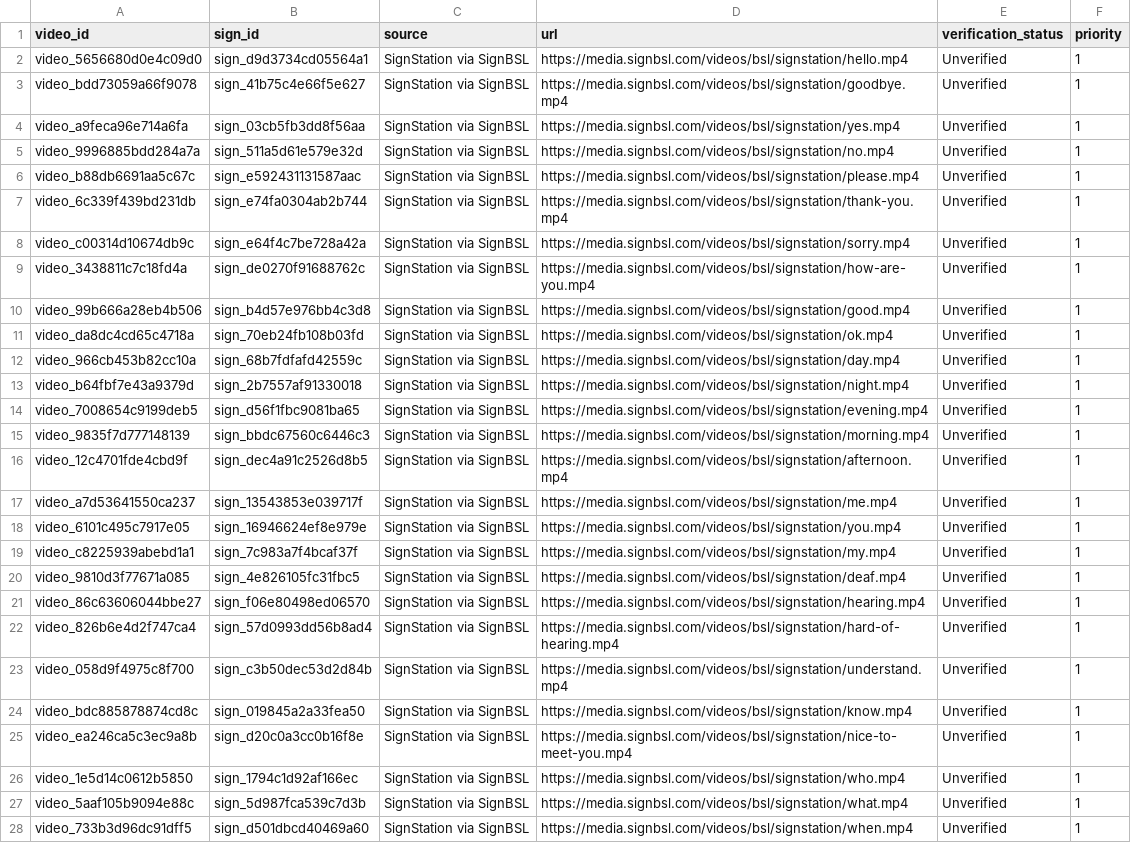
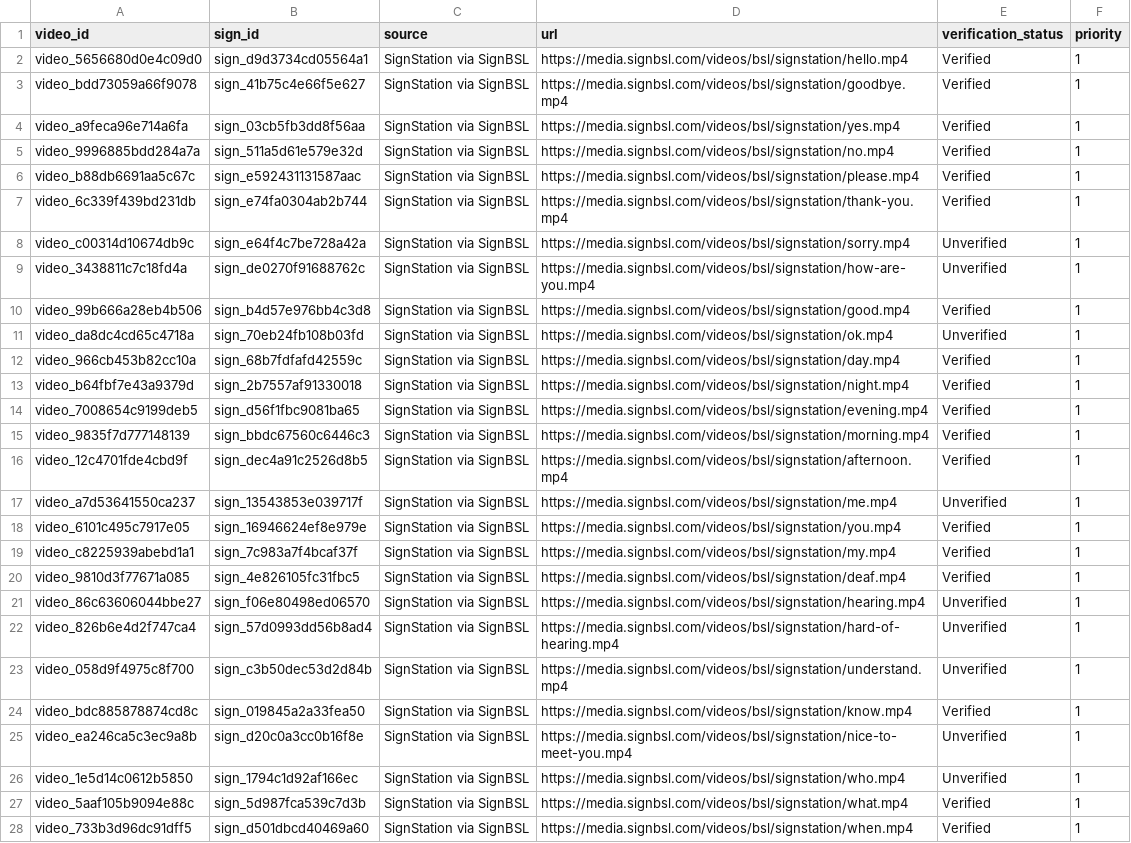
Before and after one commit to ifm2/bsl-study-support, a CSV file: data/videos.csv, drawn as a sheet; only a part is shown; the diff covers the shown part only; the diff names each change by its address in the sheet, - before the commit and + after, or states it on an @@ line.

Commit message:
Hide verified status and preserve video updates

```diff
--- a/data/videos.csv
+++ b/data/videos.csv
-E2:E7 (verification_status): Unverified
+E2:E7 (verification_status): Verified
-E10 (verification_status): Unverified
+E10 (verification_status): Verified
-E12:E16 (verification_status): Unverified
+E12:E16 (verification_status): Verified
-E18:E20 (verification_status): Unverified
+E18:E20 (verification_status): Verified
-E24 (verification_status): Unverified
+E24 (verification_status): Verified
-E27:E28 (verification_status): Unverified
+E27:E28 (verification_status): Verified
```
Also changed, not shown: 9 edited cells elsewhere in this file, 7 other files.
